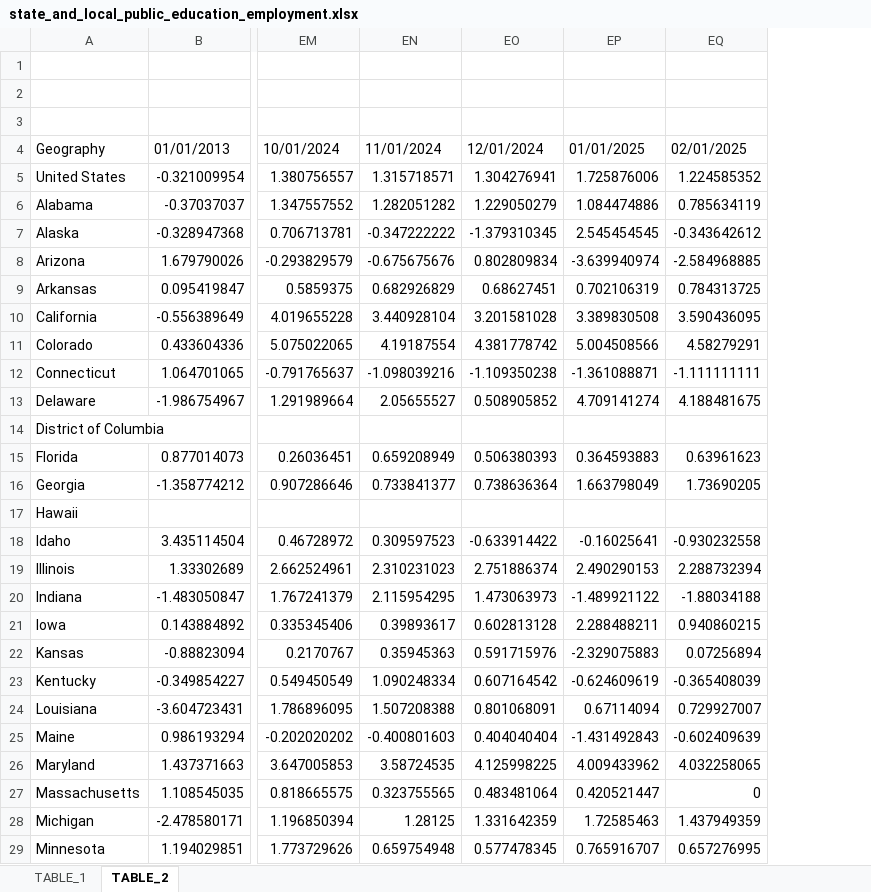
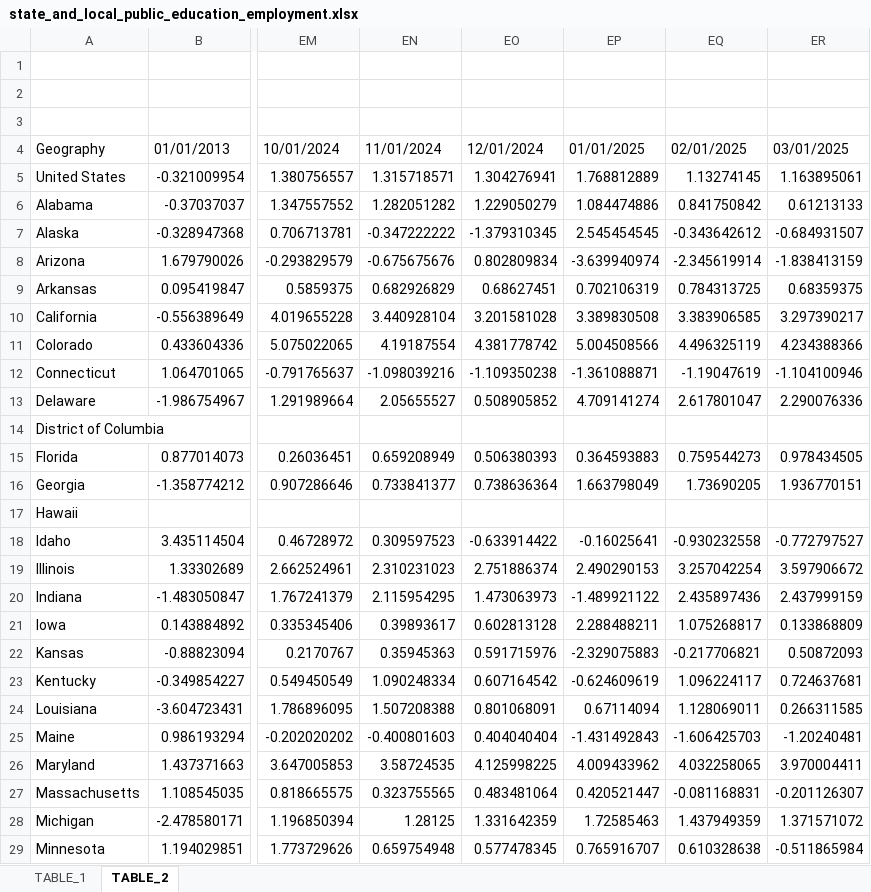
Before and after one commit to UrbanInstitute/state-economic-monitor, an Excel workbook: static/data/source/state_and_local_public_education_employment.xlsx, sheet TABLE_2, drawn as a sheet; only a part is shown, gaps mark what is left out; values as stored, in another font and other column widths than the file's, no borders; the diff covers the shown part only; the diff names each change by its address in the sheet, - before the commit and + after, or states it on an @@ line.

```diff
--- a/static/data/source/state_and_local_public_education_employment.xlsx (sheet TABLE_2)
+++ b/static/data/source/state_and_local_public_education_employment.xlsx (sheet TABLE_2)
+column ER, rows 4-29: 03/01/2025 | 1.163895061 | 0.61213133 | -0.684931507 | -1.838413159 | 0.68359375 | 3.297390217 | 4.234388366 | -1.104100946 | 2.290076336 |  | 0.978434505 | 1.936770151 |  | -0.772797527 | 3.597906672 | 2.437999159 | 0.133868809 | 0.50872093 | 0.724637681 | 0.266311585 | -1.20240481 | 3.970004411 | -0.201126307 | 1.371571072 | -0.511865984
-EP5: 1.725876006
+EP5: 1.768812889
-EQ5: 1.224585352
+EQ5: 1.13274145
-EQ6: 0.785634119
+EQ6: 0.841750842
-EQ8: -2.584968885
+EQ8: -2.345619914
-EQ10: 3.590436095
+EQ10: 3.383906585
-EQ11: 4.58279291
+EQ11: 4.496325119
-EQ12: -1.111111111
+EQ12: -1.19047619
-EQ13: 4.188481675
+EQ13: 2.617801047
-EQ15: 0.63961623
+EQ15: 0.759544273
-EQ19: 2.288732394
+EQ19: 3.257042254
-EQ20: -1.88034188
+EQ20: 2.435897436
-EQ21: 0.940860215
+EQ21: 1.075268817
-EQ22: 0.07256894
+EQ22: -0.217706821
-EQ23: -0.365408039
+EQ23: 1.096224117
-EQ24: 0.729927007
+EQ24: 1.128069011
-EQ25: -0.602409639
+EQ25: -1.606425703
-EQ27: 0
+EQ27: -0.081168831
-EQ29: 0.657276995
+EQ29: 0.610328638
```
Also changed, not shown: 14 edited cells elsewhere in this sheet, sheet TABLE_1, static/data/source/leisure_and_hospitality_employment.xlsx, static/data/source/private_employment.xlsx, 34 other files.
